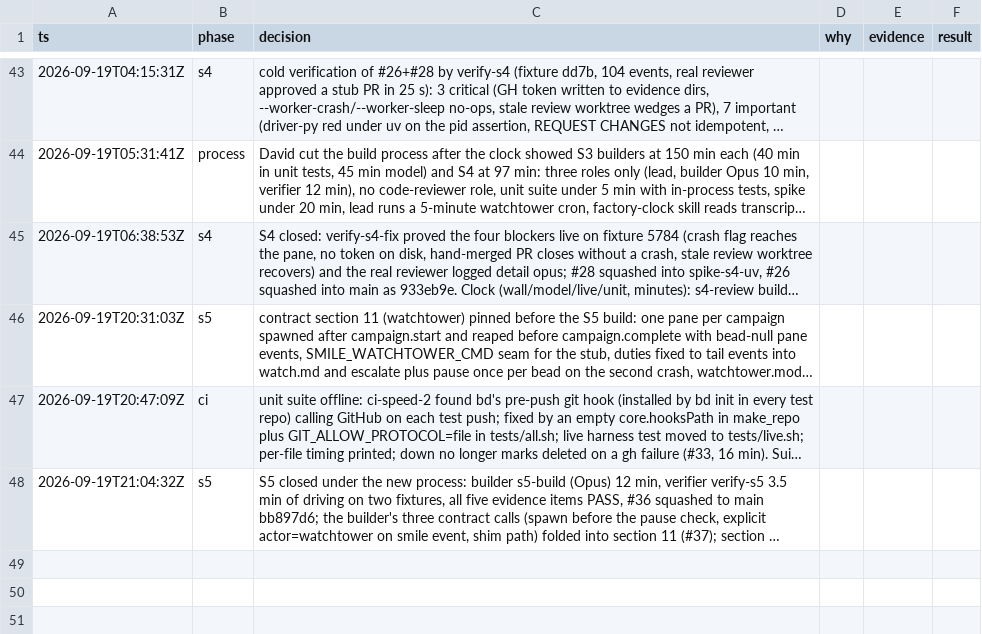
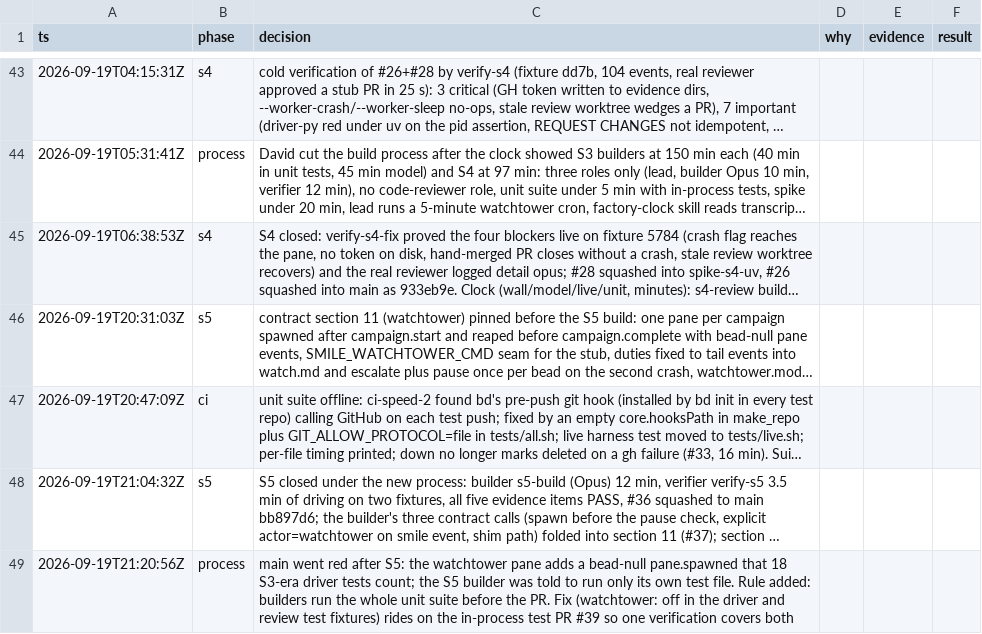
Before and after one commit to DavidChen-006/smile-software-factory, a TSV file: docs/decisions.tsv, drawn as a sheet; only a part is shown, gaps mark what is left out; long unchanged cells end in …; the diff names each change by its address in the sheet, - before the commit and + after, or states it on an @@ line.

Commit message:
docs: builders run the whole unit suite; record the S5 red-main lesson

```diff
--- a/docs/decisions.tsv
+++ b/docs/decisions.tsv
+row 49: 2026-09-19T21:20:56Z | process | main went red after S5: the watchtower pane adds a bead-null pane.spawned that 18 S3-era driver tests count; the S5 builder was told to run only its own test file. Rule added: builders run the whole unit suite before the PR. Fix (watchtower: off in the driver and review test fixtures) rides on the in-process test PR #39 so one verification covers both
```
Also changed, not shown: 1 other file.
